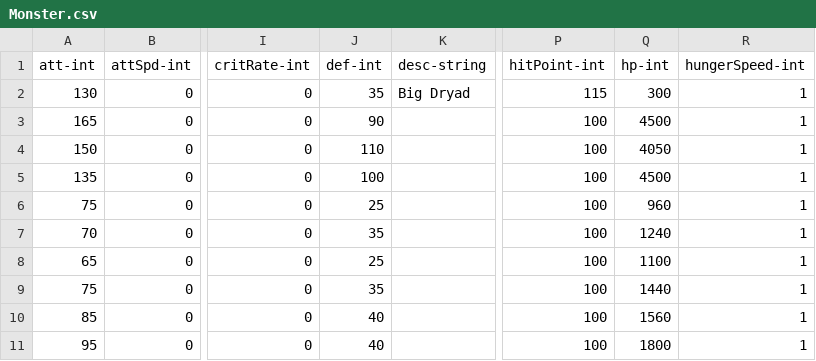
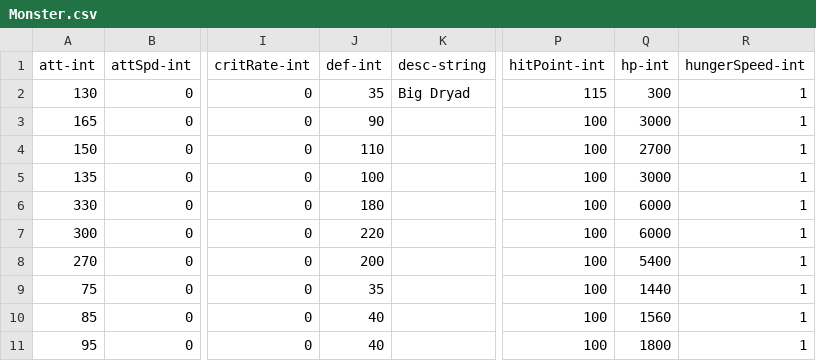
Before and after one commit to qqoo6789/shared-unity-core, a CSV file: Res/DataTable/Csv/Monster.csv, drawn as a sheet; only a part is shown, gaps mark what is left out; the diff names each change by its address in the sheet, - before the commit and + after, or states it on an @@ line.

```diff
--- a/Res/DataTable/Csv/Monster.csv
+++ b/Res/DataTable/Csv/Monster.csv
-Q3 (hp-int): 4500
+Q3 (hp-int): 3000
-Q4 (hp-int): 4050
+Q4 (hp-int): 2700
-Q5 (hp-int): 4500
+Q5 (hp-int): 3000
-A6 (att-int): 75
+A6 (att-int): 330
-J6 (def-int): 25
+J6 (def-int): 180
-Q6 (hp-int): 960
+Q6 (hp-int): 6000
-A7 (att-int): 70
+A7 (att-int): 300
-J7 (def-int): 35
+J7 (def-int): 220
-Q7 (hp-int): 1240
+Q7 (hp-int): 6000
-A8 (att-int): 65
+A8 (att-int): 270
-J8 (def-int): 25
+J8 (def-int): 200
-Q8 (hp-int): 1100
+Q8 (hp-int): 5400
```
Also changed, not shown: Res/DataTable/Csv/EntityAttribute.csv, Res/DataTable/Csv/Reward.csv, 17 other files.
